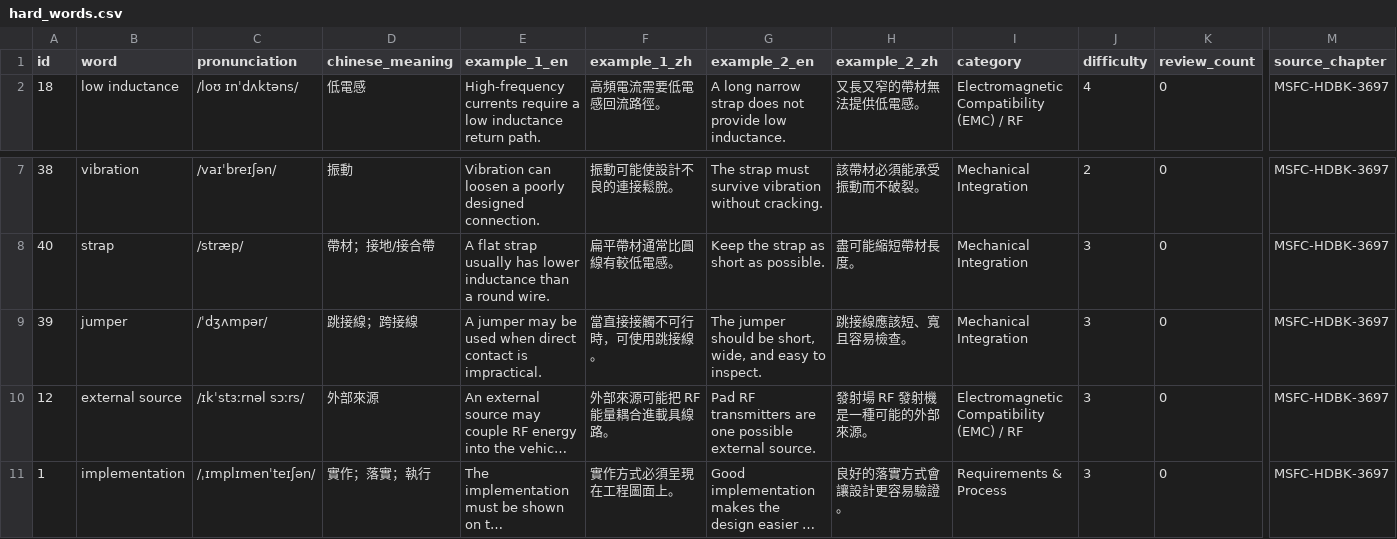
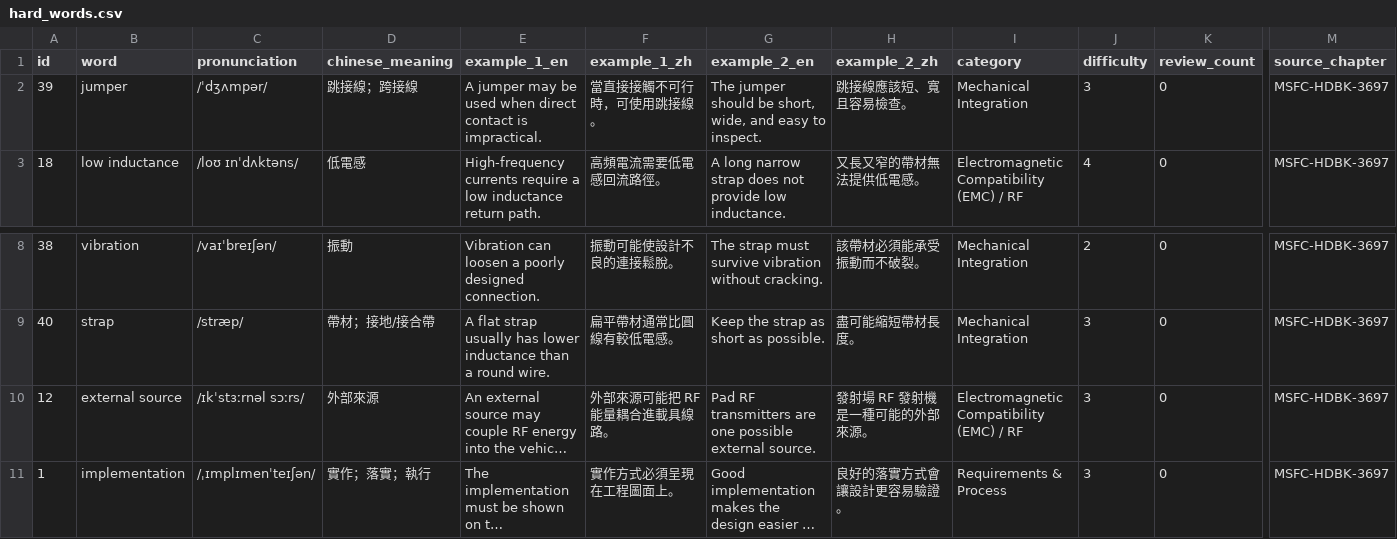
Before and after one commit to Aix-Xquall/EVD_Vocabulary, a CSV file: vocabulary/hard_words.csv, drawn as a sheet; only a part is shown, gaps mark what is left out; long unchanged cells end in …; removed rows and columns are numbered as before the commit, all else as after; rows hold the shown columns only; the diff names each change by its address in the sheet, - before the commit and + after, or states it on an @@ line.

```diff
--- a/vocabulary/hard_words.csv
+++ b/vocabulary/hard_words.csv
+row 2: 39 | jumper | /ˈdʒʌmpər/ | 跳接線；跨接線 | A jumper may be used when direct contact is impractical. | 當直接接觸不可行時，可使用跳接線。 | The jumper should be short, wide, and easy to inspect. | 跳接線應該短、寬且容易檢查。 | Mechanical Integration | 3 | 0 | MSFC-HDBK-3697
-row 9: 39 | jumper | /ˈdʒʌmpər/ | 跳接線；跨接線 | A jumper may be used when direct contact is impractical. | 當直接接觸不可行時，可使用跳接線。 | The jumper should be short, wide, and easy to inspect. | 跳接線應該短、寬且容易檢查。 | Mechanical Integration | 3 | 0 | MSFC-HDBK-3697
```
Also changed, not shown: 2 other files.
